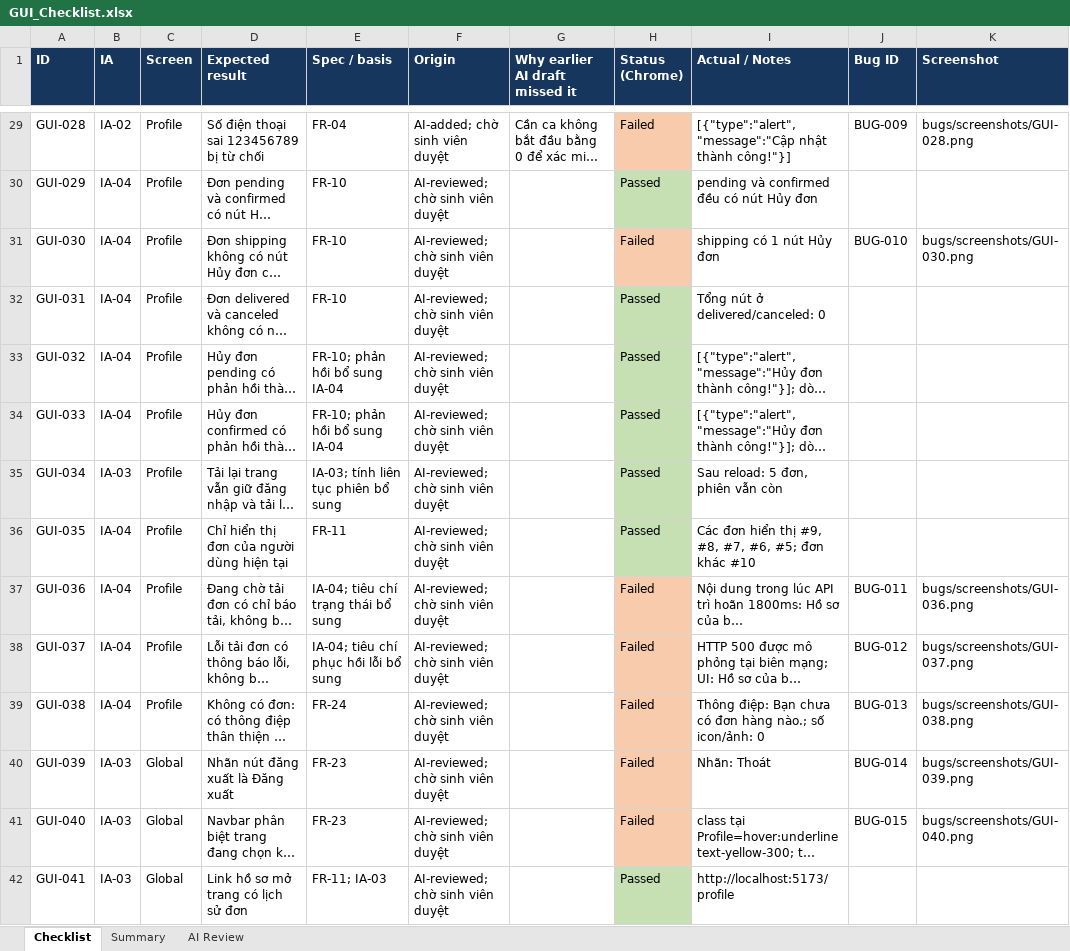
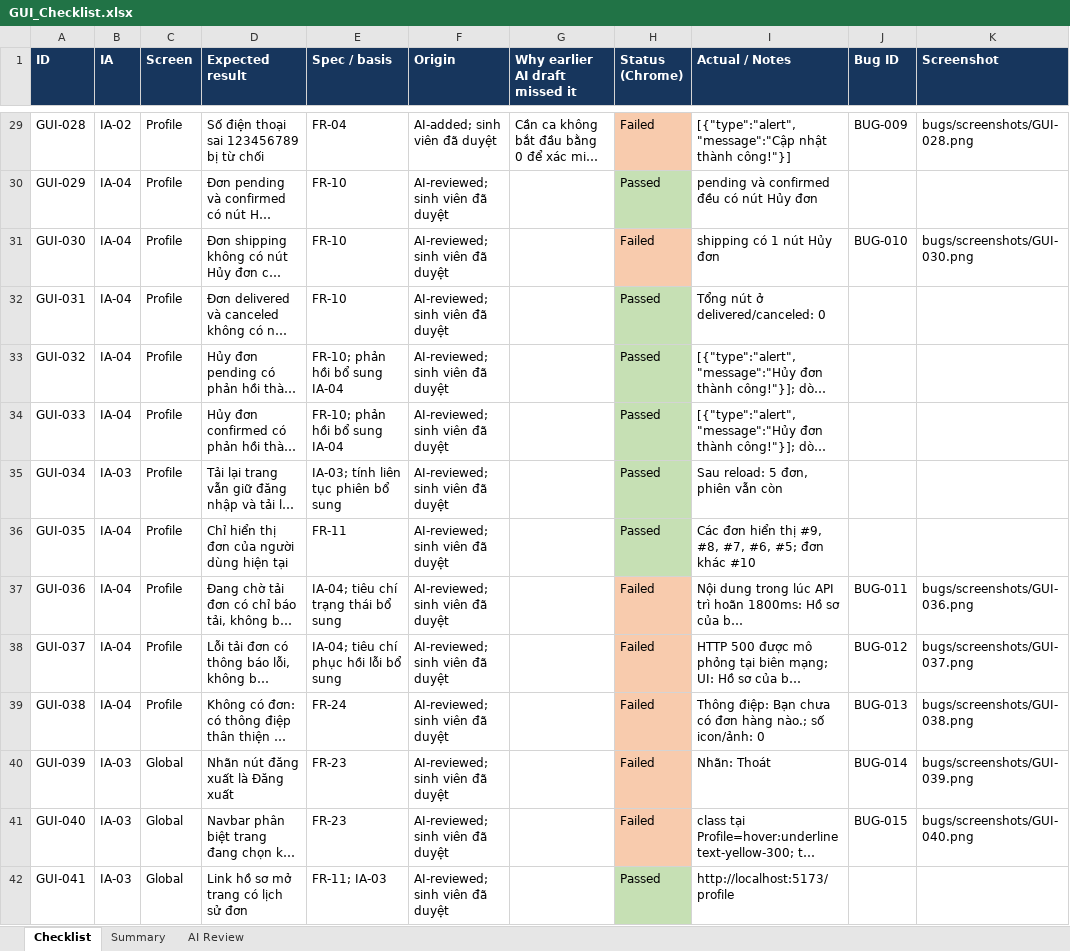
Before and after one commit to vinh-code/HW03-Software-Testing, an Excel workbook: GUI_Checklist.xlsx, sheet Checklist, drawn as a sheet; only a part is shown, gaps mark what is left out; long unchanged cells end in …; values as stored, in another font and other column widths than the file's, no borders; the diff covers the shown part only; the diff names each change by its address in the sheet, - before the commit and + after, or states it on an @@ line.

```diff
--- a/GUI_Checklist.xlsx (sheet Checklist)
+++ b/GUI_Checklist.xlsx (sheet Checklist)
-F29 (Origin): AI-added; chờ sinh viên duyệt
+F29 (Origin): AI-added; sinh viên đã duyệt
-F30:F42 (Origin): AI-reviewed; chờ sinh viên duyệt
+F30:F42 (Origin): AI-reviewed; sinh viên đã duyệt
```
Also changed, not shown: 44 edited cells elsewhere in this sheet, sheet AI Review, sheet Summary, checklist/GUI_Checklist.xlsx, 16 other files.
